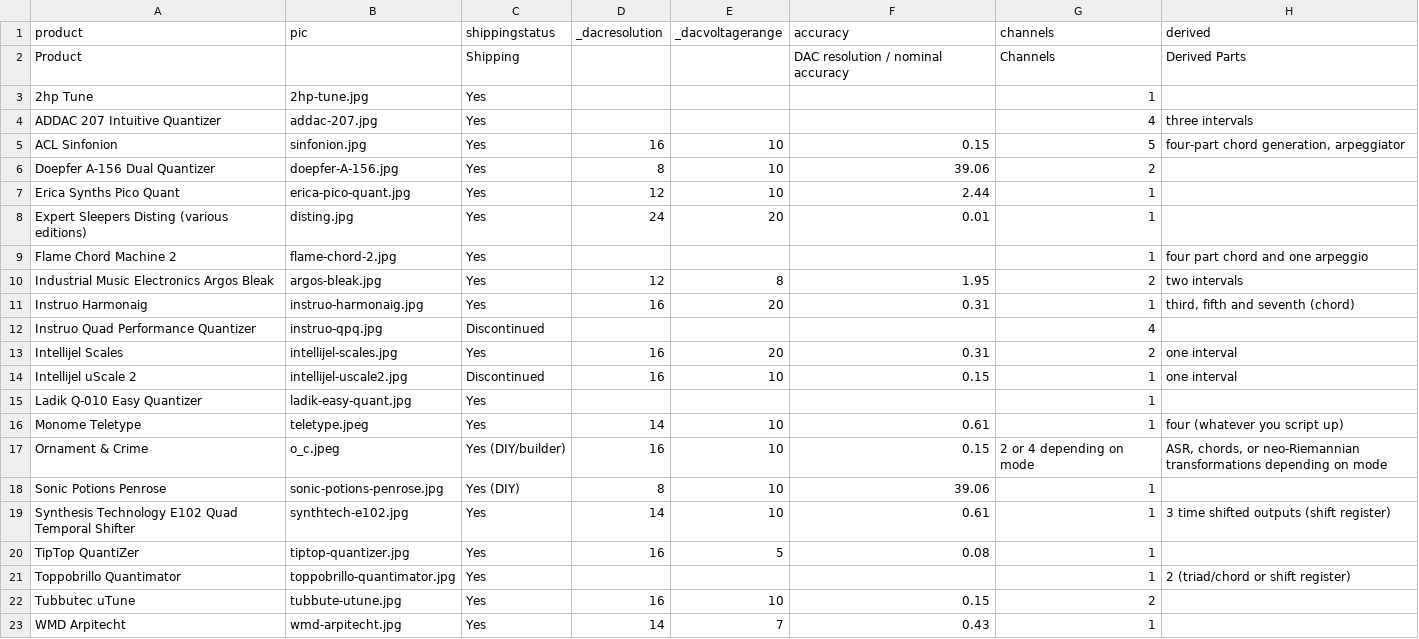
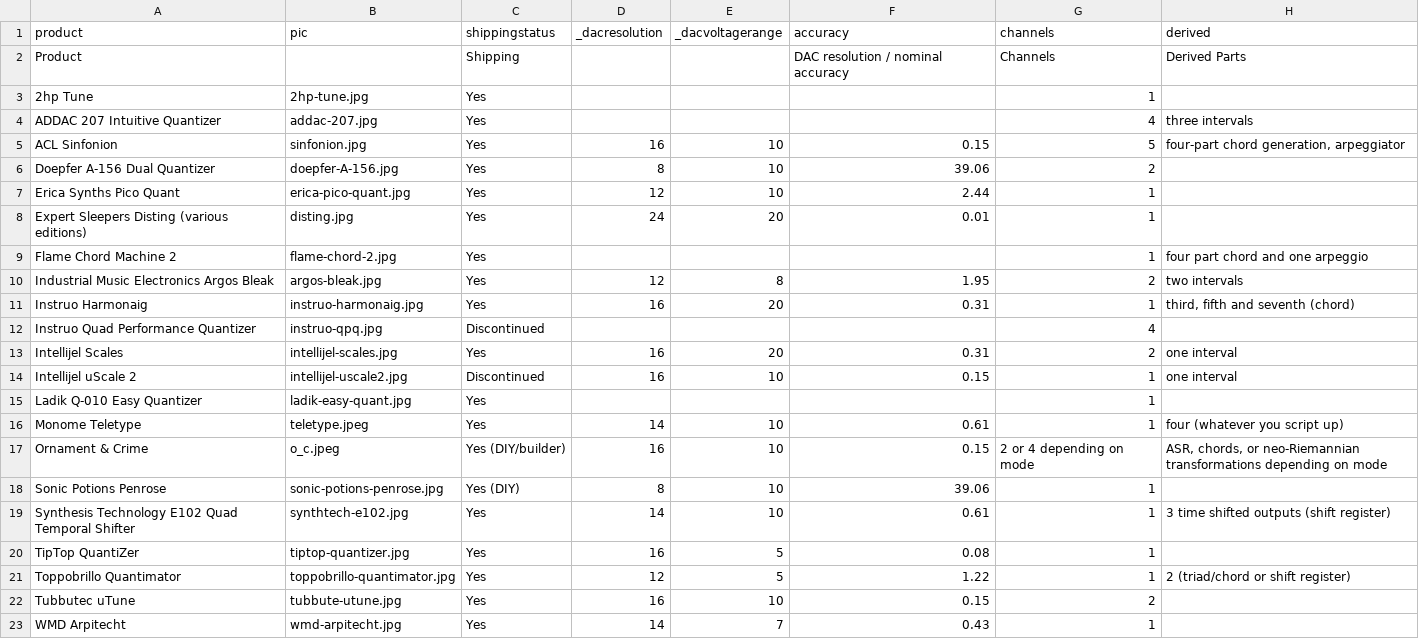
Before and after one commit to mdoudoroff/doudoroff.com, a CSV file: quantizers/quantizers.csv, drawn as a sheet; only a part is shown; the diff names each change by its address in the sheet, - before the commit and + after, or states it on an @@ line.

```diff
--- a/quantizers/quantizers.csv
+++ b/quantizers/quantizers.csv
-D21 (_dacresolution): (empty)
+D21 (_dacresolution): 12
-E21 (_dacvoltagerange): (empty)
+E21 (_dacvoltagerange): 5
-F21 (accuracy): (empty)
+F21 (accuracy): 1.22
```
Also changed, not shown: 4 other files.
